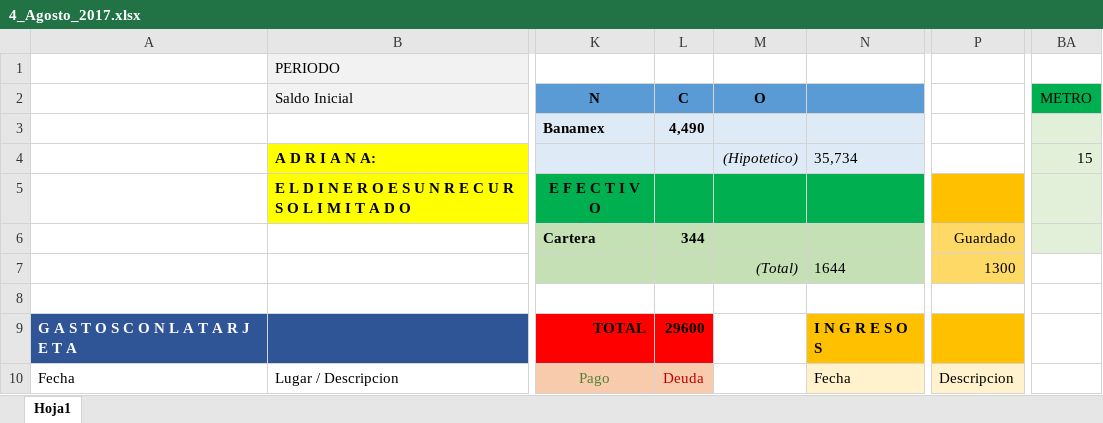
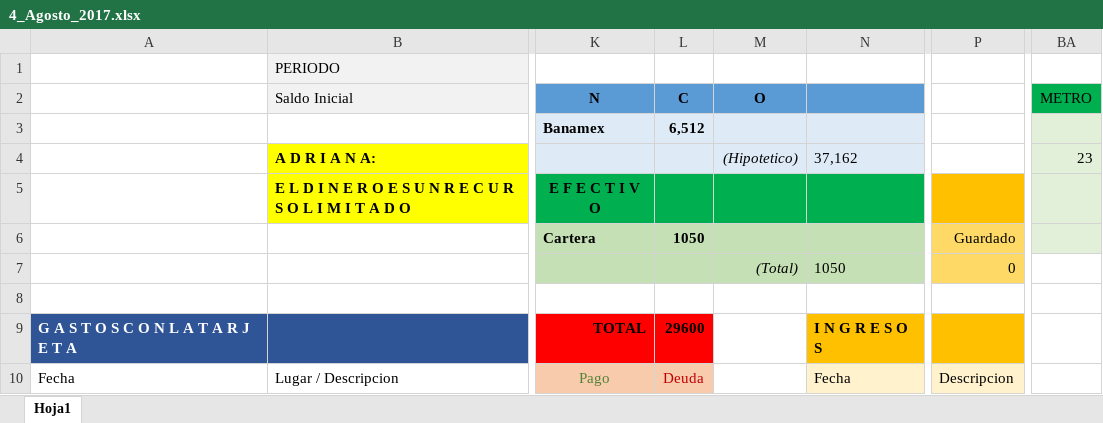
Before and after one commit to Adrifelcha/Adrifelcha, an Excel workbook: Finanzas/4_Agosto_2017.xlsx, sheet Hoja1, drawn as a sheet; only a part is shown, gaps mark what is left out; values as stored, in another font and other column widths than the file's, no borders; the diff covers the shown part only; the diff names each change by its address in the sheet, - before the commit and + after, or states it on an @@ line.

```diff
--- a/Finanzas/4_Agosto_2017.xlsx (sheet Hoja1)
+++ b/Finanzas/4_Agosto_2017.xlsx (sheet Hoja1)
-L3 (C): 4,490
+L3 (C): 6,512
-N4: 35,734
+N4: 37,162
-BA4 (METRO): 15
+BA4 (METRO): 23
-L6 (C): 344
+L6 (C): 1050
-N7: 1644
+N7: 1050
-P7: 1300
+P7: 0
```
Also changed, not shown: 1 added row, 1 removed row, 38 edited cells and cell formats elsewhere in this sheet.
